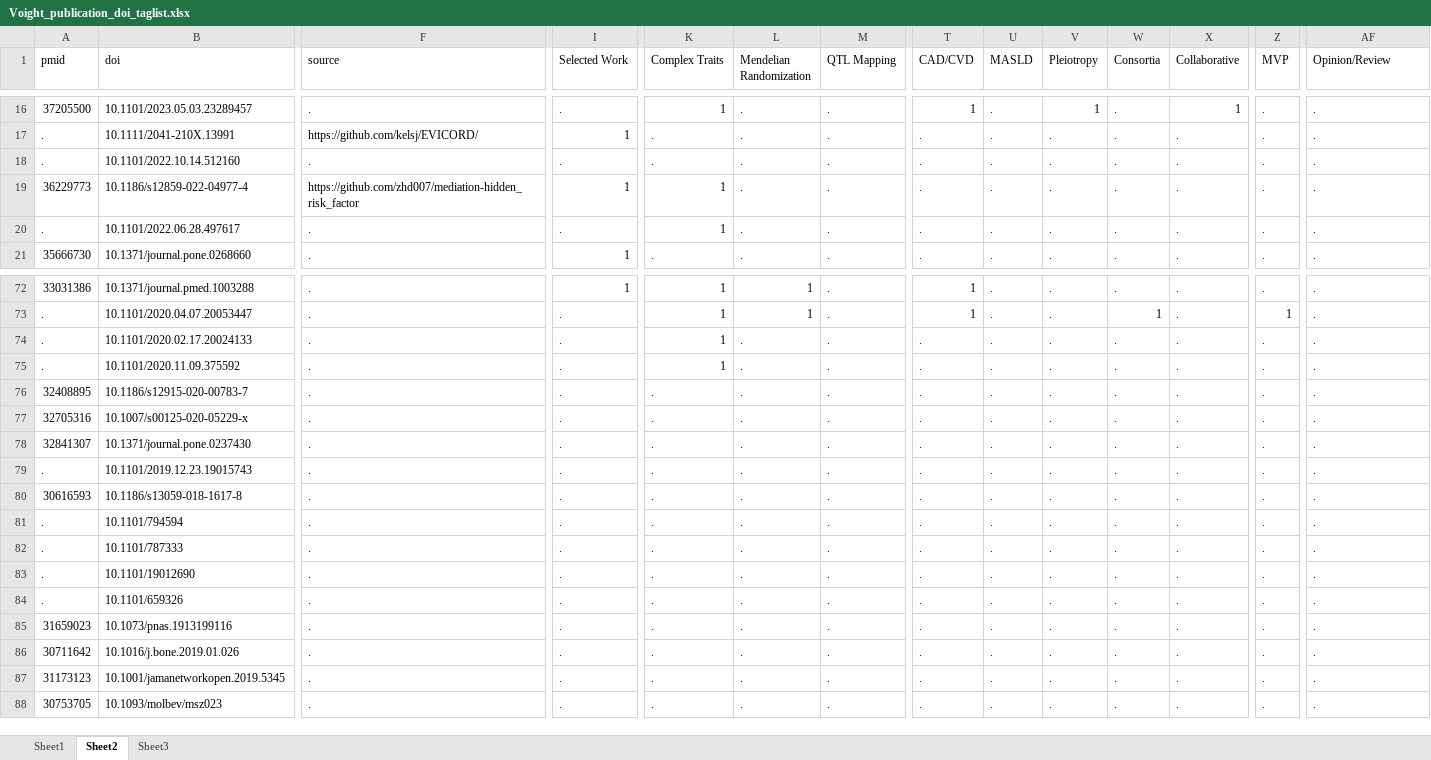
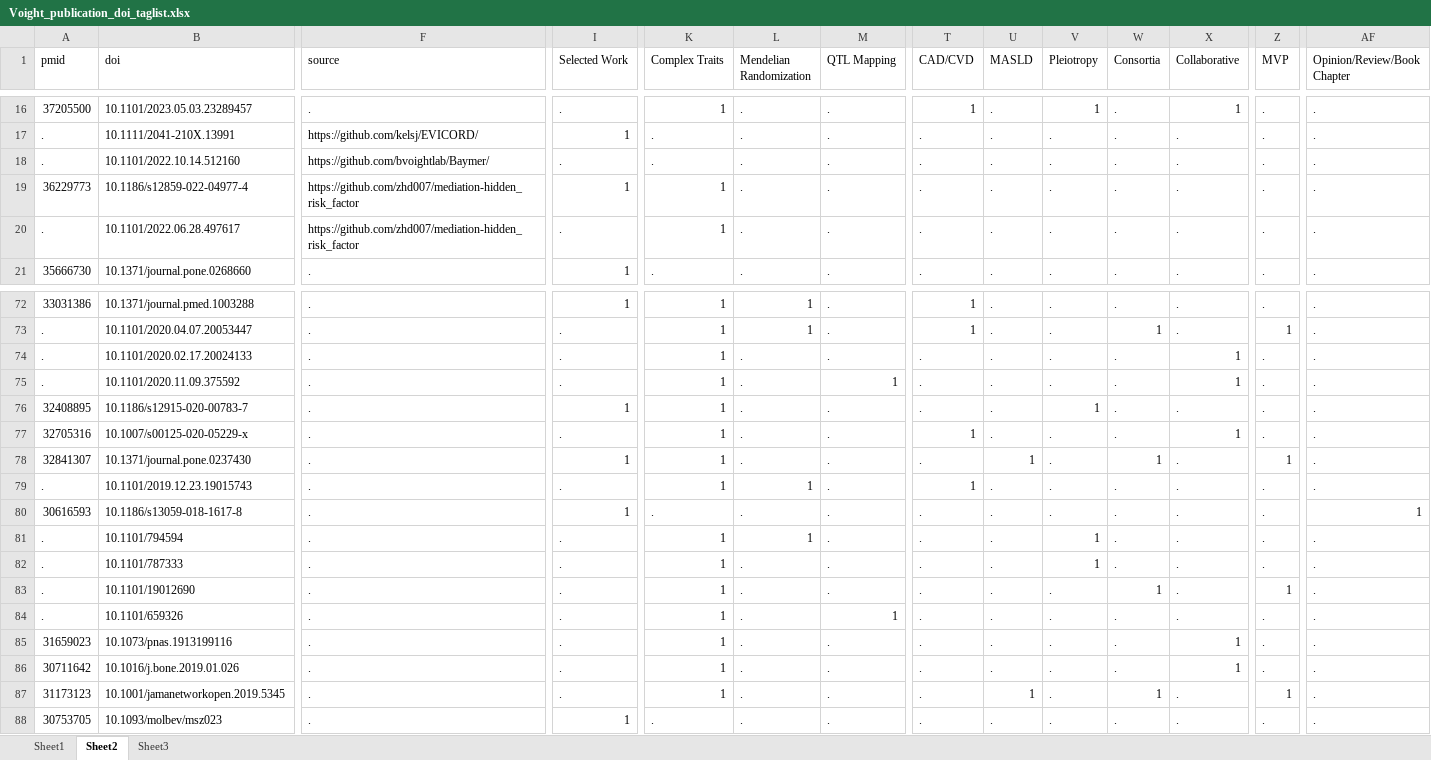
Before and after one commit to bvoightlab/bvoightlab.github.io, an Excel workbook: mydata/Voight_publication_doi_taglist.xlsx, sheet Sheet2, drawn as a sheet; only a part is shown, gaps mark what is left out; values as stored, in another font and other column widths than the file's, no cell formats; the diff covers the shown part only; the diff names each change by its address in the sheet, - before the commit and + after, or states it on an @@ line.

```diff
--- a/mydata/Voight_publication_doi_taglist.xlsx (sheet Sheet2)
+++ b/mydata/Voight_publication_doi_taglist.xlsx (sheet Sheet2)
-AF1: Opinion/Review
+AF1: Opinion/Review/Book Chapter
-F18 (source): .
+F18 (source): https://github.com/bvoightlab/Baymer/
-F20 (source): .
+F20 (source): https://github.com/zhd007/mediation-hidden_risk_factor
-X74:X75 (Collaborative): .
+X74:X75 (Collaborative): 1
-M75 (QTL Mapping): .
+M75 (QTL Mapping): 1
-I76 (Selected Work): .
+I76 (Selected Work): 1
-K76:K79 (Complex Traits): .
+K76:K79 (Complex Traits): 1
-V76 (Pleiotropy): .
+V76 (Pleiotropy): 1
-T77 (CAD/CVD): .
+T77 (CAD/CVD): 1
-X77 (Collaborative): .
+X77 (Collaborative): 1
-I78 (Selected Work): .
+I78 (Selected Work): 1
-U78 (MASLD): .
+U78 (MASLD): 1
-W78 (Consortia): .
+W78 (Consortia): 1
-Z78 (MVP): .
+Z78 (MVP): 1
-L79 (Mendelian Randomization): .
+L79 (Mendelian Randomization): 1
-T79 (CAD/CVD): .
+T79 (CAD/CVD): 1
-I80 (Selected Work): .
+I80 (Selected Work): 1
-AF80 (Opinion/Review/Book Chapter): .
+AF80 (Opinion/Review/Book Chapter): 1
-K81:K87 (Complex Traits): .
+K81:K87 (Complex Traits): 1
-L81 (Mendelian Randomization): .
+L81 (Mendelian Randomization): 1
-V81:V82 (Pleiotropy): .
+V81:V82 (Pleiotropy): 1
-W83 (Consortia): .
+W83 (Consortia): 1
-Z83 (MVP): .
+Z83 (MVP): 1
-M84 (QTL Mapping): .
+M84 (QTL Mapping): 1
-X85:X86 (Collaborative): .
+X85:X86 (Collaborative): 1
-U87 (MASLD): .
+U87 (MASLD): 1
-W87 (Consortia): .
+W87 (Consortia): 1
-Z87 (MVP): .
+Z87 (MVP): 1
-I88 (Selected Work): .
+I88 (Selected Work): 1
```
Also changed, not shown: 1 removed row and 405 edited cells elsewhere in this sheet, cell formats, 2 other files.
